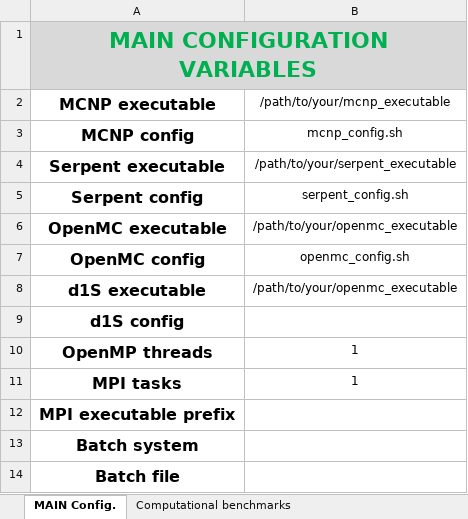
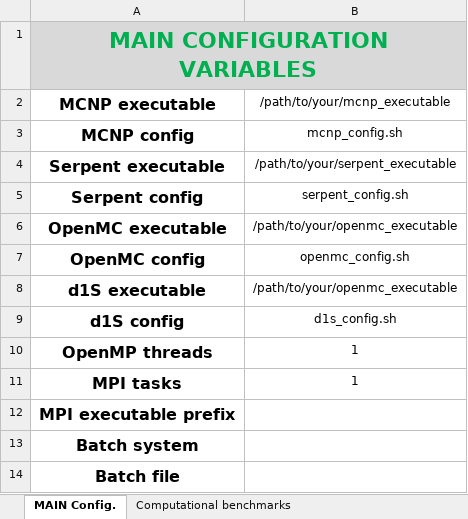
Before and after one commit to JADE-V-V/JADE, an Excel workbook: jade/default_settings/Config.xlsx, sheet MAIN Config., drawn as a sheet; values as stored, in another font and other column widths than the file's, no borders; the diff names each change by its address in the sheet, - before the commit and + after, or states it on an @@ line.

Commit message:
d1s config template added

```diff
--- a/jade/default_settings/Config.xlsx (sheet MAIN Config.)
+++ b/jade/default_settings/Config.xlsx (sheet MAIN Config.)
-B9 (/path/to/your/mcnp_executable): (empty)
+B9 (/path/to/your/mcnp_executable): d1s_config.sh
```
Also changed, not shown: sheet Experimental benchmarks, 1 other file.
